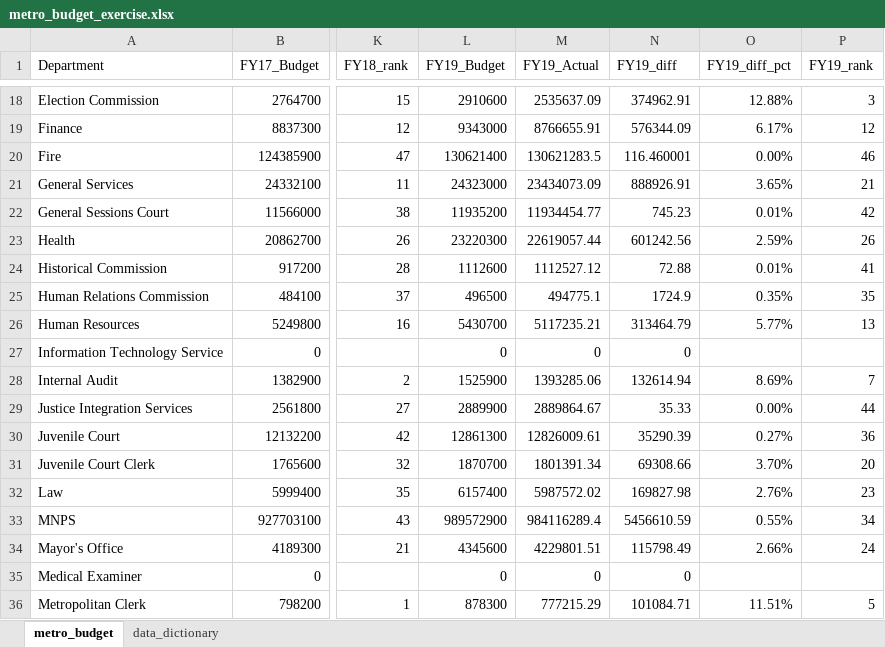
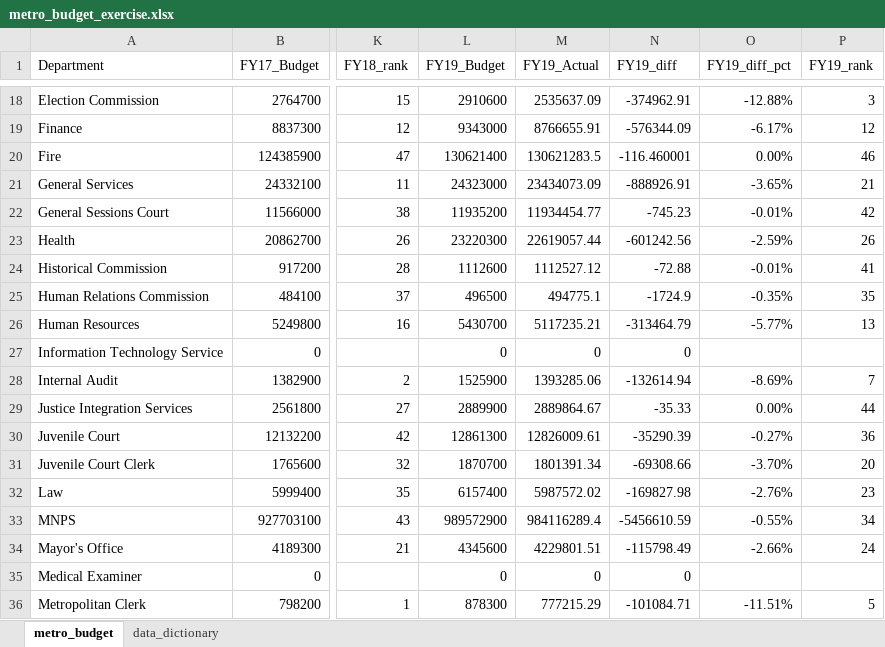
Before and after one commit to NSS-Data-Analytics-Cohort-9/lookups_exercise-seadrick, an Excel workbook: metro_budget_exercise.xlsx, sheet metro_budget, drawn as a sheet; only a part is shown, gaps mark what is left out; values as stored, in another font and other column widths than the file's, no borders; the diff covers the shown part only; the diff names each change by its address in the sheet, - before the commit and + after, or states it on an @@ line.

```diff
--- a/metro_budget_exercise.xlsx (sheet metro_budget)
+++ b/metro_budget_exercise.xlsx (sheet metro_budget)
-N18 (FY19_diff): 374962.91
+N18 (FY19_diff): -374962.91
-O18 (FY19_diff_pct): 12.88%
+O18 (FY19_diff_pct): -12.88%
-N19 (FY19_diff): 576344.09
+N19 (FY19_diff): -576344.09
-O19 (FY19_diff_pct): 6.17%
+O19 (FY19_diff_pct): -6.17%
-N20 (FY19_diff): 116.460001
+N20 (FY19_diff): -116.460001
-N21 (FY19_diff): 888926.91
+N21 (FY19_diff): -888926.91
-O21 (FY19_diff_pct): 3.65%
+O21 (FY19_diff_pct): -3.65%
-N22 (FY19_diff): 745.23
+N22 (FY19_diff): -745.23
-O22 (FY19_diff_pct): 0.01%
+O22 (FY19_diff_pct): -0.01%
-N23 (FY19_diff): 601242.56
+N23 (FY19_diff): -601242.56
-O23 (FY19_diff_pct): 2.59%
+O23 (FY19_diff_pct): -2.59%
-N24 (FY19_diff): 72.88
+N24 (FY19_diff): -72.88
-O24 (FY19_diff_pct): 0.01%
+O24 (FY19_diff_pct): -0.01%
-N25 (FY19_diff): 1724.9
+N25 (FY19_diff): -1724.9
-O25 (FY19_diff_pct): 0.35%
+O25 (FY19_diff_pct): -0.35%
-N26 (FY19_diff): 313464.79
+N26 (FY19_diff): -313464.79
-O26 (FY19_diff_pct): 5.77%
+O26 (FY19_diff_pct): -5.77%
-N28 (FY19_diff): 132614.94
+N28 (FY19_diff): -132614.94
-O28 (FY19_diff_pct): 8.69%
+O28 (FY19_diff_pct): -8.69%
-N29 (FY19_diff): 35.33
+N29 (FY19_diff): -35.33
-N30 (FY19_diff): 35290.39
+N30 (FY19_diff): -35290.39
-O30 (FY19_diff_pct): 0.27%
+O30 (FY19_diff_pct): -0.27%
-N31 (FY19_diff): 69308.66
+N31 (FY19_diff): -69308.66
-O31 (FY19_diff_pct): 3.70%
+O31 (FY19_diff_pct): -3.70%
-N32 (FY19_diff): 169827.98
+N32 (FY19_diff): -169827.98
-O32 (FY19_diff_pct): 2.76%
+O32 (FY19_diff_pct): -2.76%
-N33 (FY19_diff): 5456610.59
+N33 (FY19_diff): -5456610.59
-O33 (FY19_diff_pct): 0.55%
+O33 (FY19_diff_pct): -0.55%
-N34 (FY19_diff): 115798.49
+N34 (FY19_diff): -115798.49
-O34 (FY19_diff_pct): 2.66%
+O34 (FY19_diff_pct): -2.66%
-N36 (FY19_diff): 101084.71
+N36 (FY19_diff): -101084.71
-O36 (FY19_diff_pct): 11.51%
+O36 (FY19_diff_pct): -11.51%
```
Also changed, not shown: 18 added rows, 18 removed rows and 64 edited cells elsewhere in this sheet, formulas that keep their value.
